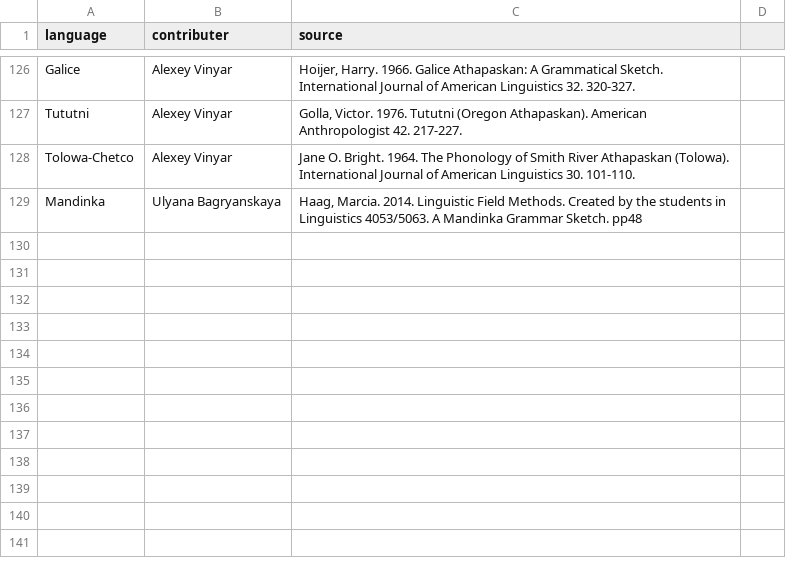
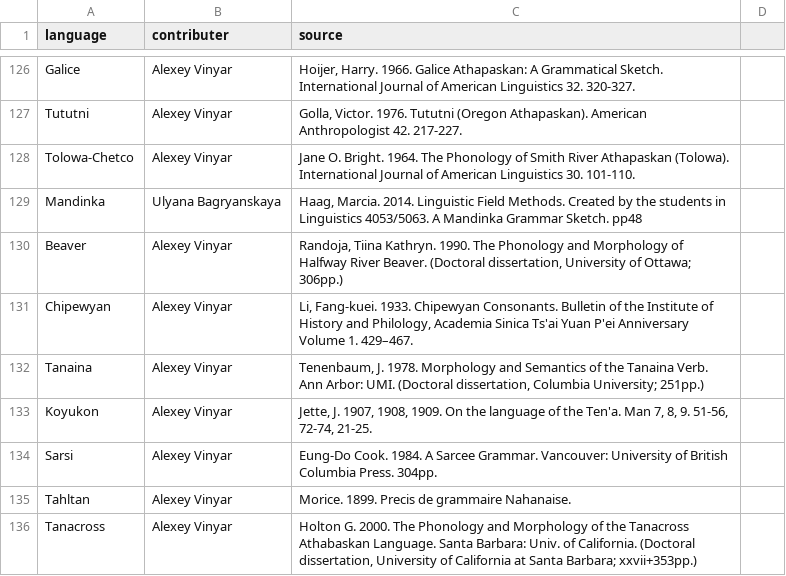
Before and after one commit to agricolamz/wcad, a CSV file: bibliography.csv, drawn as a sheet; only a part is shown, gaps mark what is left out; the diff names each change by its address in the sheet, - before the commit and + after, or states it on an @@ line.

```diff
--- a/bibliography.csv
+++ b/bibliography.csv
+row 130: Beaver | Alexey Vinyar | Randoja, Tiina Kathryn. 1990. The Phonology and Morphology of Halfway River Beaver. (Doctoral dissertation, University of Ottawa; 306pp.)
+row 131: Chipewyan | Alexey Vinyar | Li, Fang-kuei. 1933. Chipewyan Consonants. Bulletin of the Institute of History and Philology, Academia Sinica Ts'ai Yuan P'ei Anniversary Volume 1. 429–467.
+row 132: Tanaina | Alexey Vinyar | Tenenbaum, J. 1978. Morphology and Semantics of the Tanaina Verb. Ann Arbor: UMI. (Doctoral dissertation, Columbia University; 251pp.)
+row 133: Koyukon | Alexey Vinyar | Jette, J. 1907, 1908, 1909. On the language of the Ten'a. Man 7, 8, 9. 51-56, 72-74, 21-25.
+row 134: Sarsi | Alexey Vinyar | Eung-Do Cook. 1984. A Sarcee Grammar. Vancouver: University of British Columbia Press. 304pp.
+row 135: Tahltan | Alexey Vinyar | Morice. 1899. Precis de grammaire Nahanaise.
+row 136: Tanacross | Alexey Vinyar | Holton G. 2000. The Phonology and Morphology of the Tanacross Athabaskan Language. Santa Barbara: Univ. of California. (Doctoral dissertation, University of California at Santa Barbara; xxvii+353pp.)
```
Also changed, not shown: database.csv, 2 other files.
